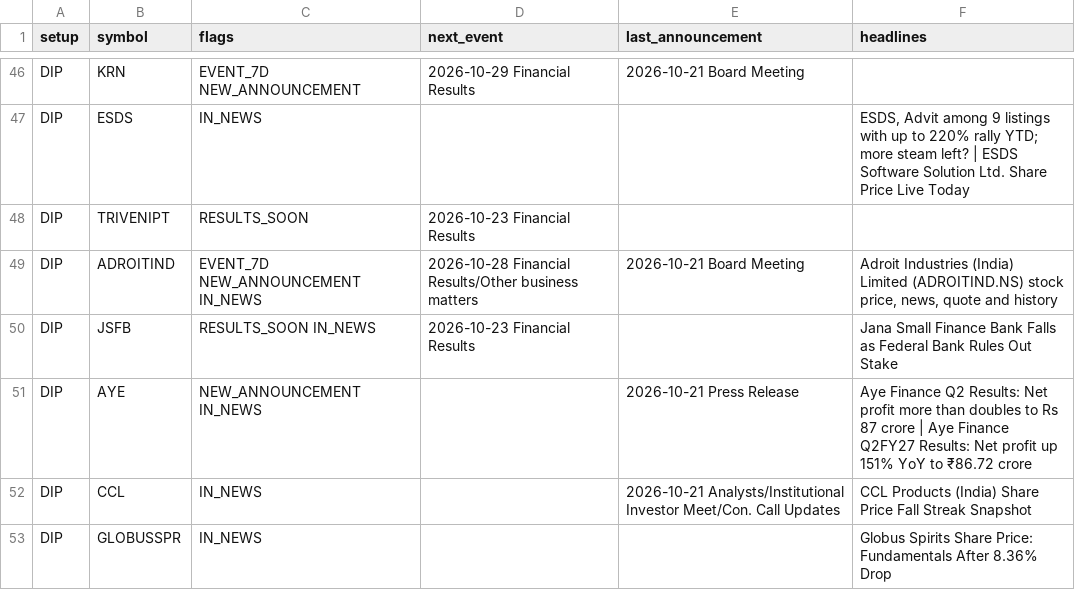
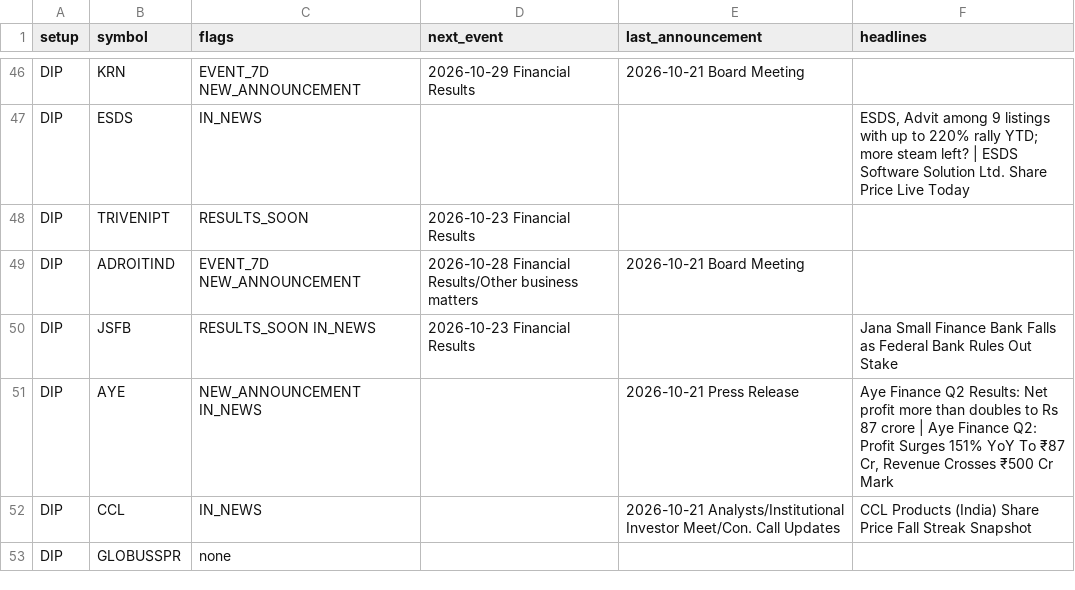
Before and after one commit to sufikipl-ops/swing-auto, a CSV file: docs/news_events.csv, drawn as a sheet; only a part is shown, gaps mark what is left out; the diff covers the shown part only.

```diff
--- a/docs/news_events.csv
+++ b/docs/news_events.csv
@@ -48,6 +48,6 @@ DIP,ESDS,IN_NEWS,,,"ESDS, Advit among 9 listings with up to 220% rally YTD; more
 DIP,TRIVENIPT,RESULTS_SOON,2026-10-23 Financial Results,,
-DIP,ADROITIND,EVENT_7D NEW_ANNOUNCEMENT IN_NEWS,2026-10-28 Financial Results/Other business matters,2026-10-21 Board Meeting,"Adroit Industries (India) Limited (ADROITIND.NS) stock price, news, quote and history"
+DIP,ADROITIND,EVENT_7D NEW_ANNOUNCEMENT,2026-10-28 Financial Results/Other business matters,2026-10-21 Board Meeting,
 DIP,JSFB,RESULTS_SOON IN_NEWS,2026-10-23 Financial Results,,Jana Small Finance Bank Falls as Federal Bank Rules Out Stake
-DIP,AYE,NEW_ANNOUNCEMENT IN_NEWS,,2026-10-21 Press Release,Aye Finance Q2 Results: Net profit more than doubles to Rs 87 crore | Aye Finance Q2FY27 Results: Net profit up 151% YoY to ₹86.72 crore
+DIP,AYE,NEW_ANNOUNCEMENT IN_NEWS,,2026-10-21 Press Release,"Aye Finance Q2 Results: Net profit more than doubles to Rs 87 crore | Aye Finance Q2: Profit Surges 151% YoY To ₹87 Cr, Revenue Crosses ₹500 Cr Mark"
 DIP,CCL,IN_NEWS,,2026-10-21 Analysts/Institutional Investor Meet/Con. Call Updates,CCL Products (India) Share Price Fall Streak Snapshot
-DIP,GLOBUSSPR,IN_NEWS,,,Globus Spirits Share Price: Fundamentals After 8.36% Drop
+DIP,GLOBUSSPR,none,,,
```
Also changed, not shown: 18 edited cells elsewhere in this file, out/news_events.csv, 7 other files.
